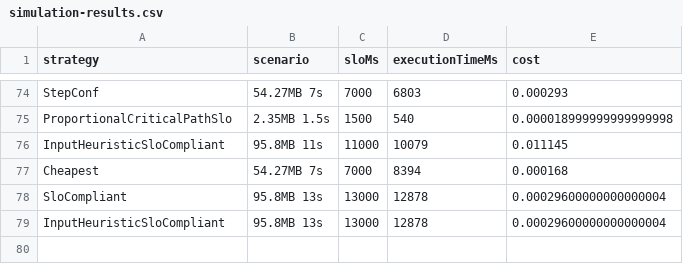
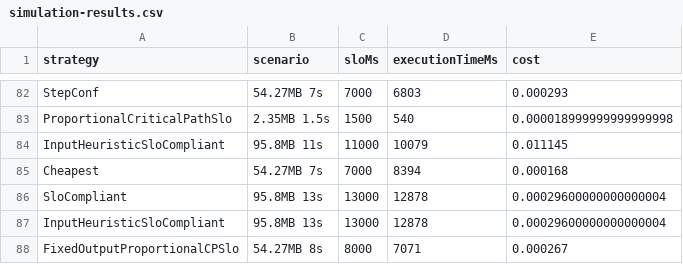
Before and after one commit to polaris-slo-cloud/chunk-func, a CSV file: ts/scenarios/scheduler-log-stats/simulation-results.csv, drawn as a sheet; only a part is shown, gaps mark what is left out; the diff covers the shown part only; the diff names each change by its address in the sheet, - before the commit and + after, or states it on an @@ line.

Commit message:
Add FixedOutputProportionalCPSloConfigStrategy

```diff
--- a/ts/scenarios/scheduler-log-stats/simulation-results.csv
+++ b/ts/scenarios/scheduler-log-stats/simulation-results.csv
+row 88: FixedOutputProportionalCPSlo | 54.27MB 8s | 8000 | 7071 | 0.000267
```
Also changed, not shown: 8 added rows elsewhere in this file, 13 other files.
